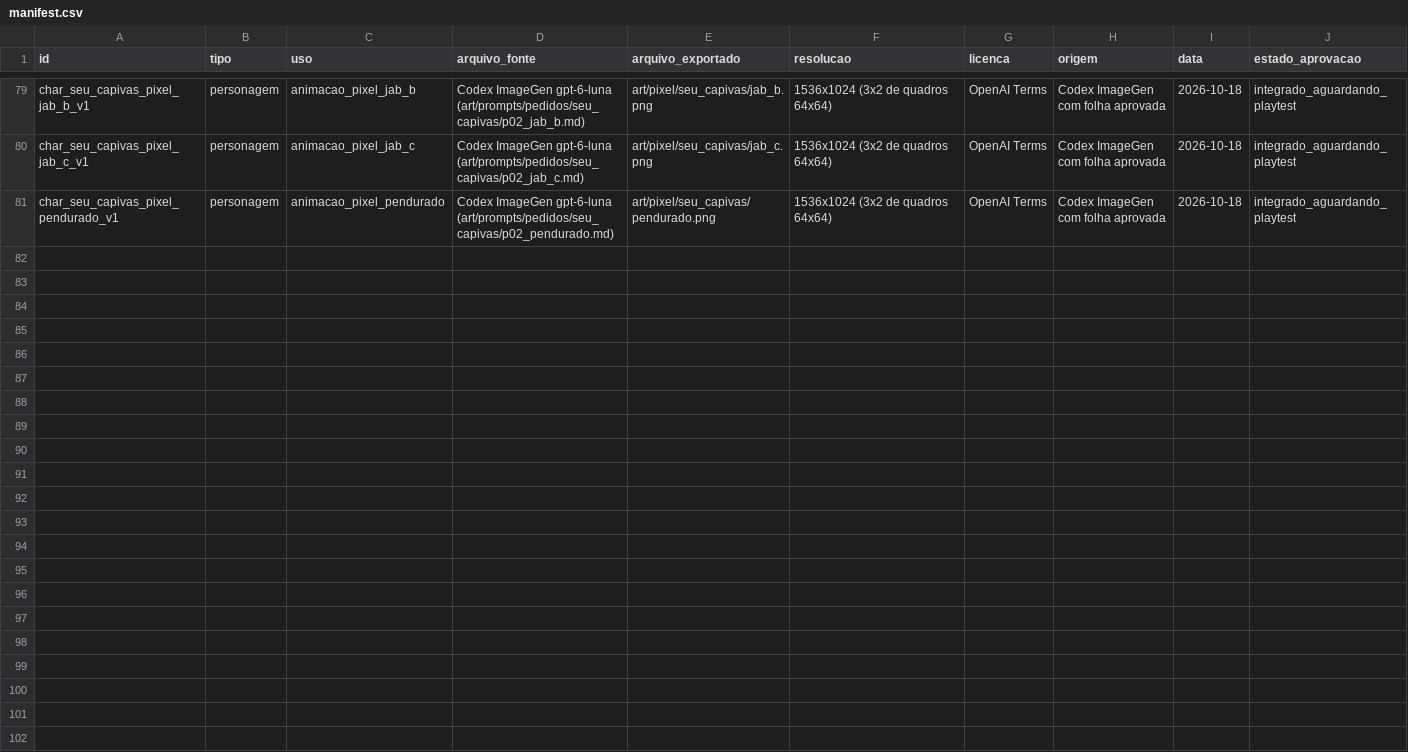
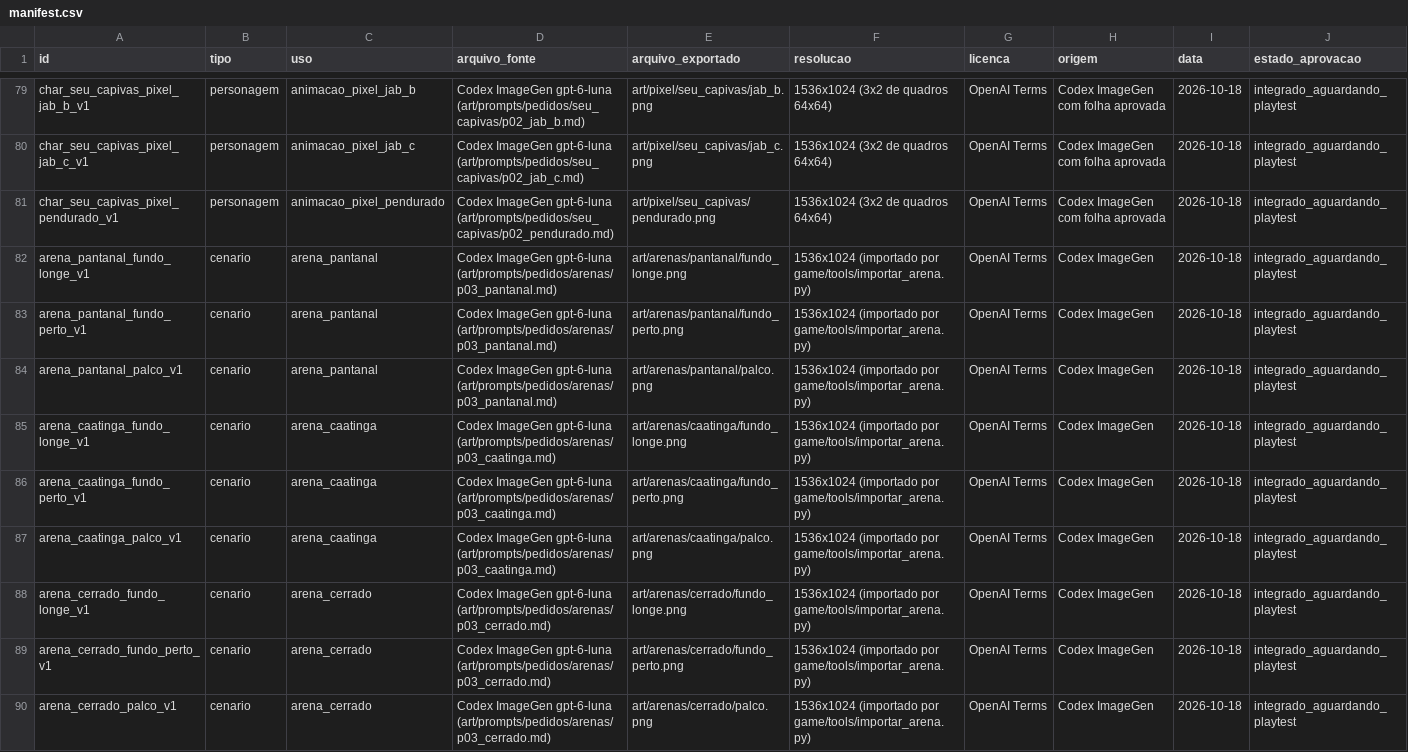
Before and after one commit to JaoDaJunq/smash_junq, a CSV file: assets/manifest.csv, drawn as a sheet; only a part is shown, gaps mark what is left out; the diff names each change by its address in the sheet, - before the commit and + after, or states it on an @@ line.

Commit message:
Three new pixel-art arenas (Pantanal, Caatinga, Cerrado) with arena select; importer and arenas test; playtest 01 notes and data

```diff
--- a/assets/manifest.csv
+++ b/assets/manifest.csv
+row 82: arena_pantanal_fundo_longe_v1 | cenario | arena_pantanal | Codex ImageGen gpt-6-luna (art/prompts/pedidos/arenas/p03_pantanal.md) | art/arenas/pantanal/fundo_longe.png | 1536x1024 (importado por game/tools/importar_arena.py) | OpenAI Terms | Codex ImageGen | 2026-10-18 | integrado_aguardando_playtest
+row 83: arena_pantanal_fundo_perto_v1 | cenario | arena_pantanal | Codex ImageGen gpt-6-luna (art/prompts/pedidos/arenas/p03_pantanal.md) | art/arenas/pantanal/fundo_perto.png | 1536x1024 (importado por game/tools/importar_arena.py) | OpenAI Terms | Codex ImageGen | 2026-10-18 | integrado_aguardando_playtest
+row 84: arena_pantanal_palco_v1 | cenario | arena_pantanal | Codex ImageGen gpt-6-luna (art/prompts/pedidos/arenas/p03_pantanal.md) | art/arenas/pantanal/palco.png | 1536x1024 (importado por game/tools/importar_arena.py) | OpenAI Terms | Codex ImageGen | 2026-10-18 | integrado_aguardando_playtest
+row 85: arena_caatinga_fundo_longe_v1 | cenario | arena_caatinga | Codex ImageGen gpt-6-luna (art/prompts/pedidos/arenas/p03_caatinga.md) | art/arenas/caatinga/fundo_longe.png | 1536x1024 (importado por game/tools/importar_arena.py) | OpenAI Terms | Codex ImageGen | 2026-10-18 | integrado_aguardando_playtest
+row 86: arena_caatinga_fundo_perto_v1 | cenario | arena_caatinga | Codex ImageGen gpt-6-luna (art/prompts/pedidos/arenas/p03_caatinga.md) | art/arenas/caatinga/fundo_perto.png | 1536x1024 (importado por game/tools/importar_arena.py) | OpenAI Terms | Codex ImageGen | 2026-10-18 | integrado_aguardando_playtest
+row 87: arena_caatinga_palco_v1 | cenario | arena_caatinga | Codex ImageGen gpt-6-luna (art/prompts/pedidos/arenas/p03_caatinga.md) | art/arenas/caatinga/palco.png | 1536x1024 (importado por game/tools/importar_arena.py) | OpenAI Terms | Codex ImageGen | 2026-10-18 | integrado_aguardando_playtest
+row 88: arena_cerrado_fundo_longe_v1 | cenario | arena_cerrado | Codex ImageGen gpt-6-luna (art/prompts/pedidos/arenas/p03_cerrado.md) | art/arenas/cerrado/fundo_longe.png | 1536x1024 (importado por game/tools/importar_arena.py) | OpenAI Terms | Codex ImageGen | 2026-10-18 | integrado_aguardando_playtest
+row 89: arena_cerrado_fundo_perto_v1 | cenario | arena_cerrado | Codex ImageGen gpt-6-luna (art/prompts/pedidos/arenas/p03_cerrado.md) | art/arenas/cerrado/fundo_perto.png | 1536x1024 (importado por game/tools/importar_arena.py) | OpenAI Terms | Codex ImageGen | 2026-10-18 | integrado_aguardando_playtest
+row 90: arena_cerrado_palco_v1 | cenario | arena_cerrado | Codex ImageGen gpt-6-luna (art/prompts/pedidos/arenas/p03_cerrado.md) | art/arenas/cerrado/palco.png | 1536x1024 (importado por game/tools/importar_arena.py) | OpenAI Terms | Codex ImageGen | 2026-10-18 | integrado_aguardando_playtest
```
Also changed, not shown: 55 other files.
